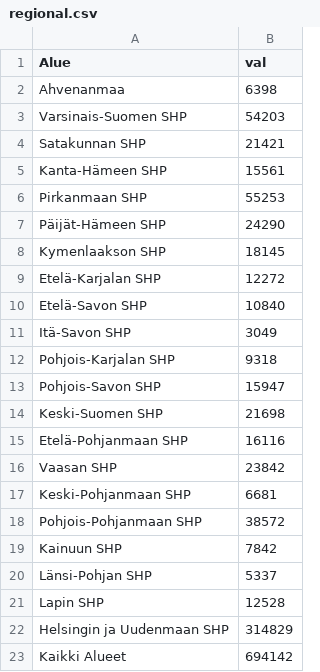
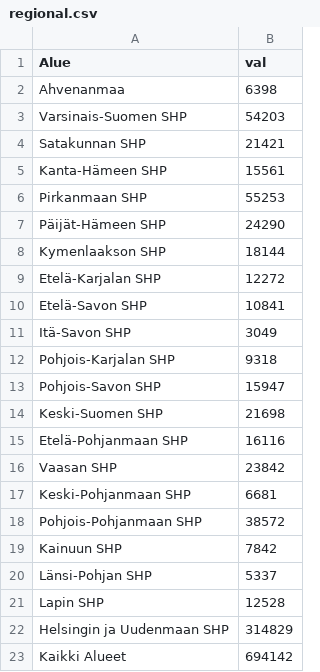
Before and after one commit to ahnl/covid-19.fi, a CSV file: data/regional.csv, drawn as a sheet.

```diff
--- a/data/regional.csv
+++ b/data/regional.csv
@@ -7,5 +7,5 @@ Pirkanmaan SHP;55253
 Päijät-Hämeen SHP;24290
-Kymenlaakson SHP;18145
+Kymenlaakson SHP;18144
 Etelä-Karjalan SHP;12272
-Etelä-Savon SHP;10840
+Etelä-Savon SHP;10841
 Itä-Savon SHP;3049
```
